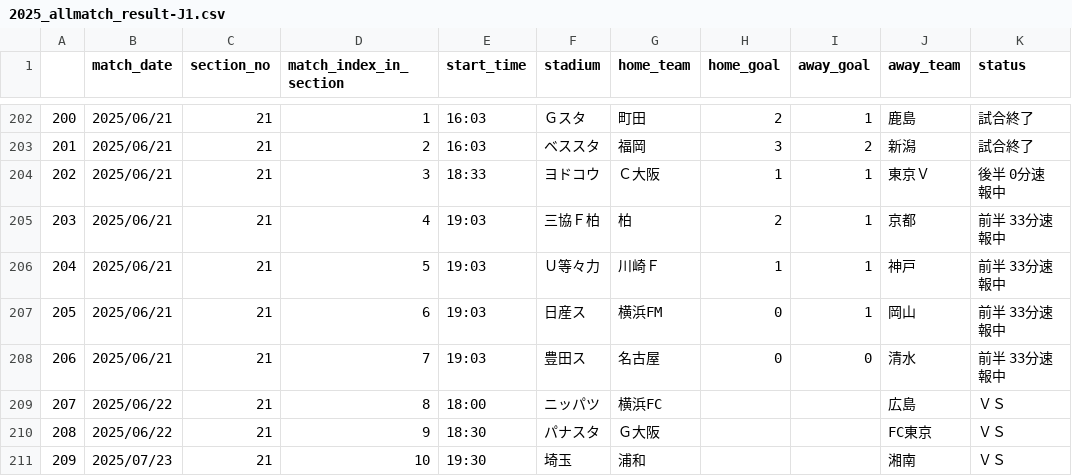
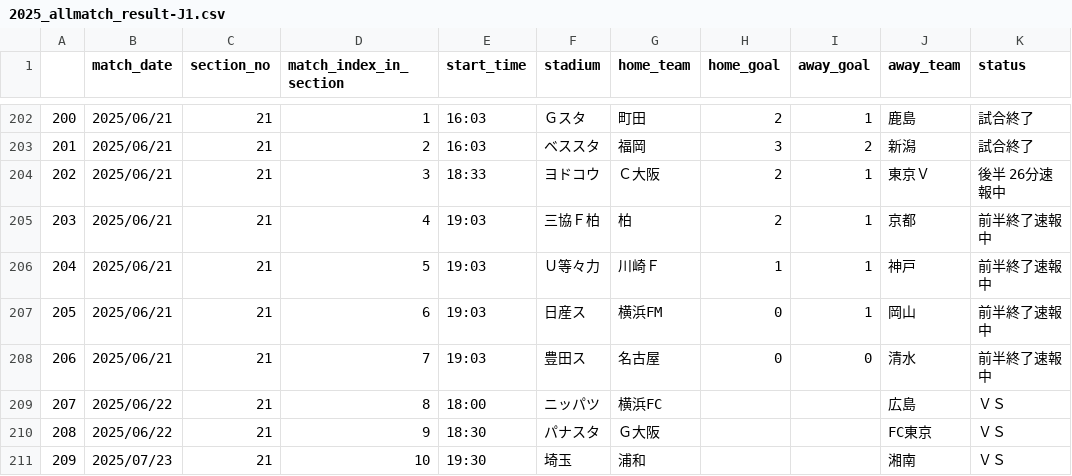
Before and after one commit to mokekuma-git/JLeague_Matches-Bar_Graph, a CSV file: docs/csv/2025_allmatch_result-J1.csv, drawn as a sheet; only a part is shown, gaps mark what is left out.

```diff
--- a/docs/csv/2025_allmatch_result-J1.csv
+++ b/docs/csv/2025_allmatch_result-J1.csv
@@ -203,7 +203,7 @@
 201,2025/06/21,21,2,16:03,ベススタ,福岡,3,2,新潟,試合終了
-202,2025/06/21,21,3,18:33,ヨドコウ,Ｃ大阪,1,1,東京Ｖ,後半 0分速報中
-203,2025/06/21,21,4,19:03,三協Ｆ柏,柏,2,1,京都,前半 33分速報中
-204,2025/06/21,21,5,19:03,Ｕ等々力,川崎Ｆ,1,1,神戸,前半 33分速報中
-205,2025/06/21,21,6,19:03,日産ス,横浜FM,0,1,岡山,前半 33分速報中
-206,2025/06/21,21,7,19:03,豊田ス,名古屋,0,0,清水,前半 33分速報中
+202,2025/06/21,21,3,18:33,ヨドコウ,Ｃ大阪,2,1,東京Ｖ,後半 26分速報中
+203,2025/06/21,21,4,19:03,三協Ｆ柏,柏,2,1,京都,前半終了速報中
+204,2025/06/21,21,5,19:03,Ｕ等々力,川崎Ｆ,1,1,神戸,前半終了速報中
+205,2025/06/21,21,6,19:03,日産ス,横浜FM,0,1,岡山,前半終了速報中
+206,2025/06/21,21,7,19:03,豊田ス,名古屋,0,0,清水,前半終了速報中
 207,2025/06/22,21,8,18:00,ニッパツ,横浜FC,,,広島,ＶＳ
```
Also changed, not shown: docs/csv/2025_allmatch_result-J2.csv, docs/csv/2025_allmatch_result-J3.csv, 1 other file.
